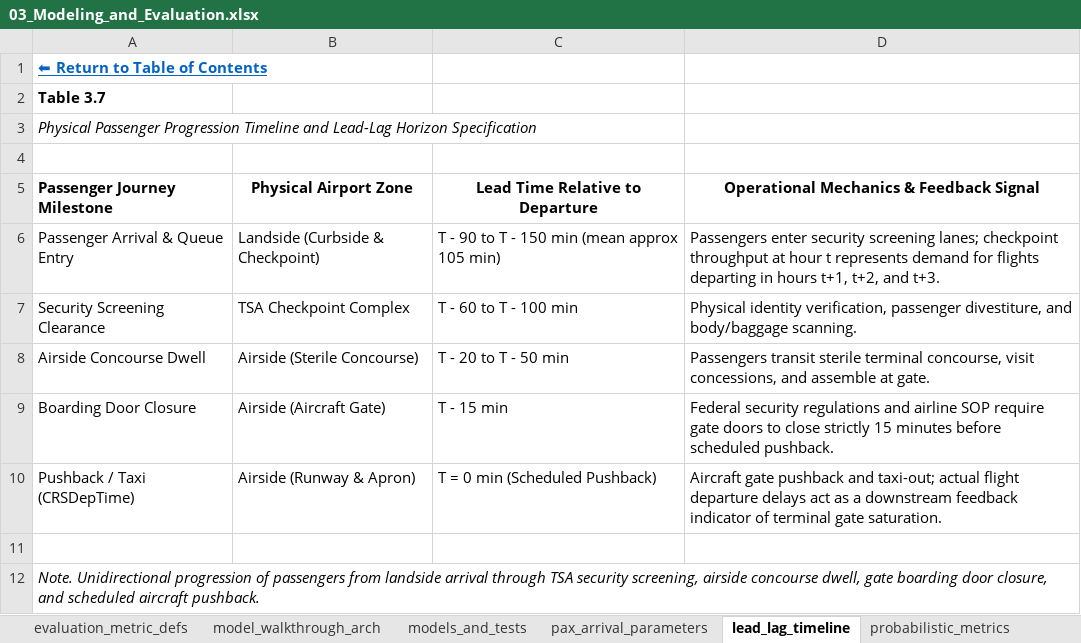
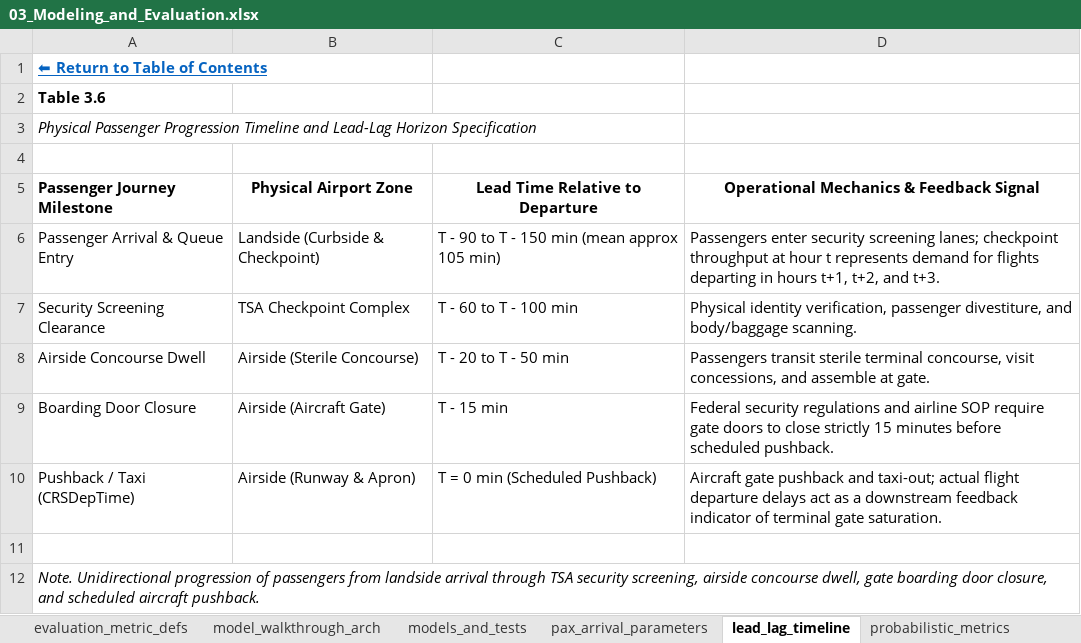
Before and after one commit to leila-gleich/final-thesis, an Excel workbook: tables and figures/methodology/03_Modeling_and_Evaluation.xlsx, sheet lead_lag_timeline, drawn as a sheet; values as stored, in another font and other column widths than the file's, no borders; the diff names each change by its address in the sheet, - before the commit and + after, or states it on an @@ line.

```diff
--- a/tables and figures/methodology/03_Modeling_and_Evaluation.xlsx (sheet lead_lag_timeline)
+++ b/tables and figures/methodology/03_Modeling_and_Evaluation.xlsx (sheet lead_lag_timeline)
-A2 (Passenger Journey Milestone): Table 3.7
+A2 (Passenger Journey Milestone): Table 3.6
```
Also changed, not shown: sheet Contents, sheet pax_arrival_parameters, sheet models_and_tests, sheet model_walkthrough_arch, sheet probabilistic_metrics, tables and figures/methodology/01_Sample_and_Airport_Selection.xlsx, tables and figures/methodology/02_Data_Pipelines_and_Threats.xlsx, 8 other files.
